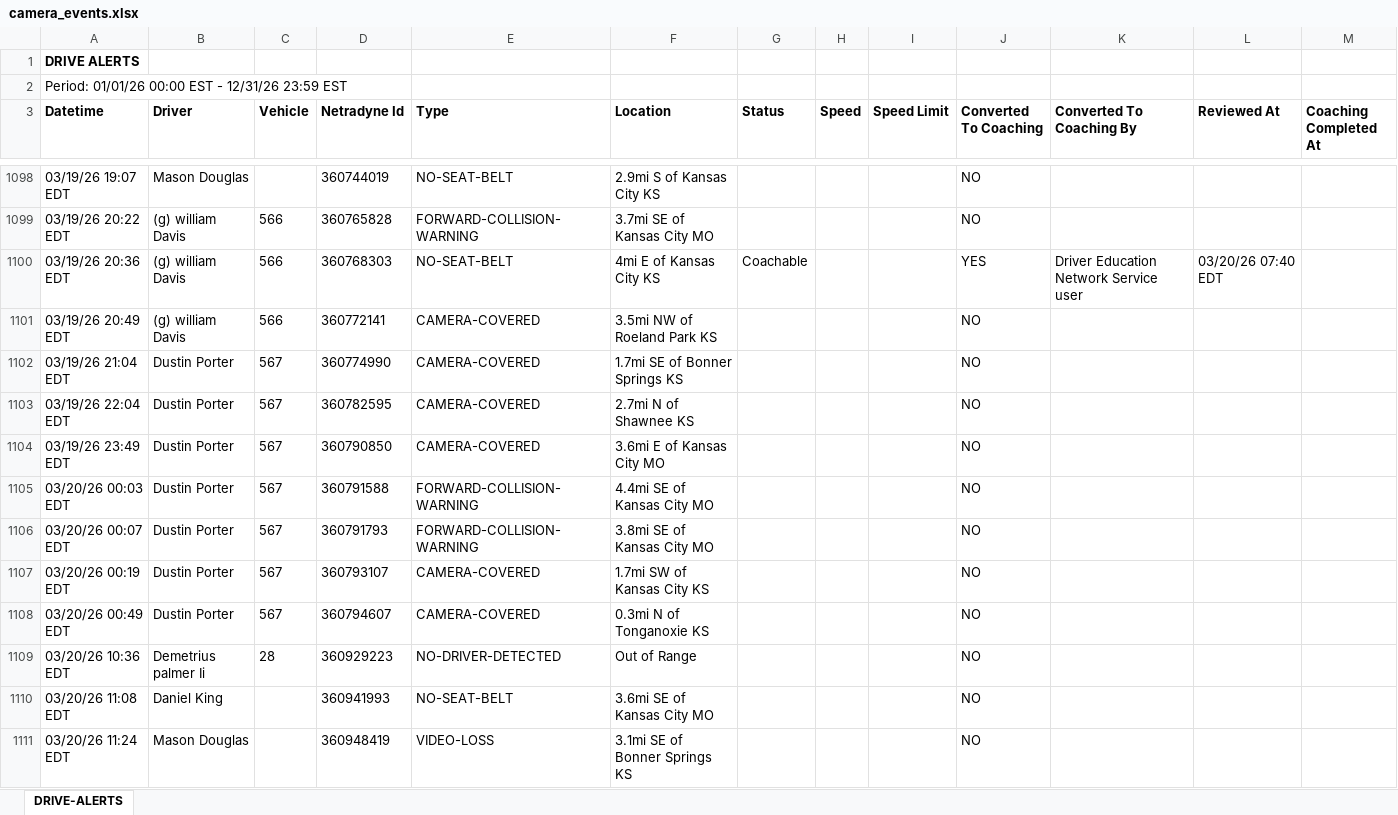
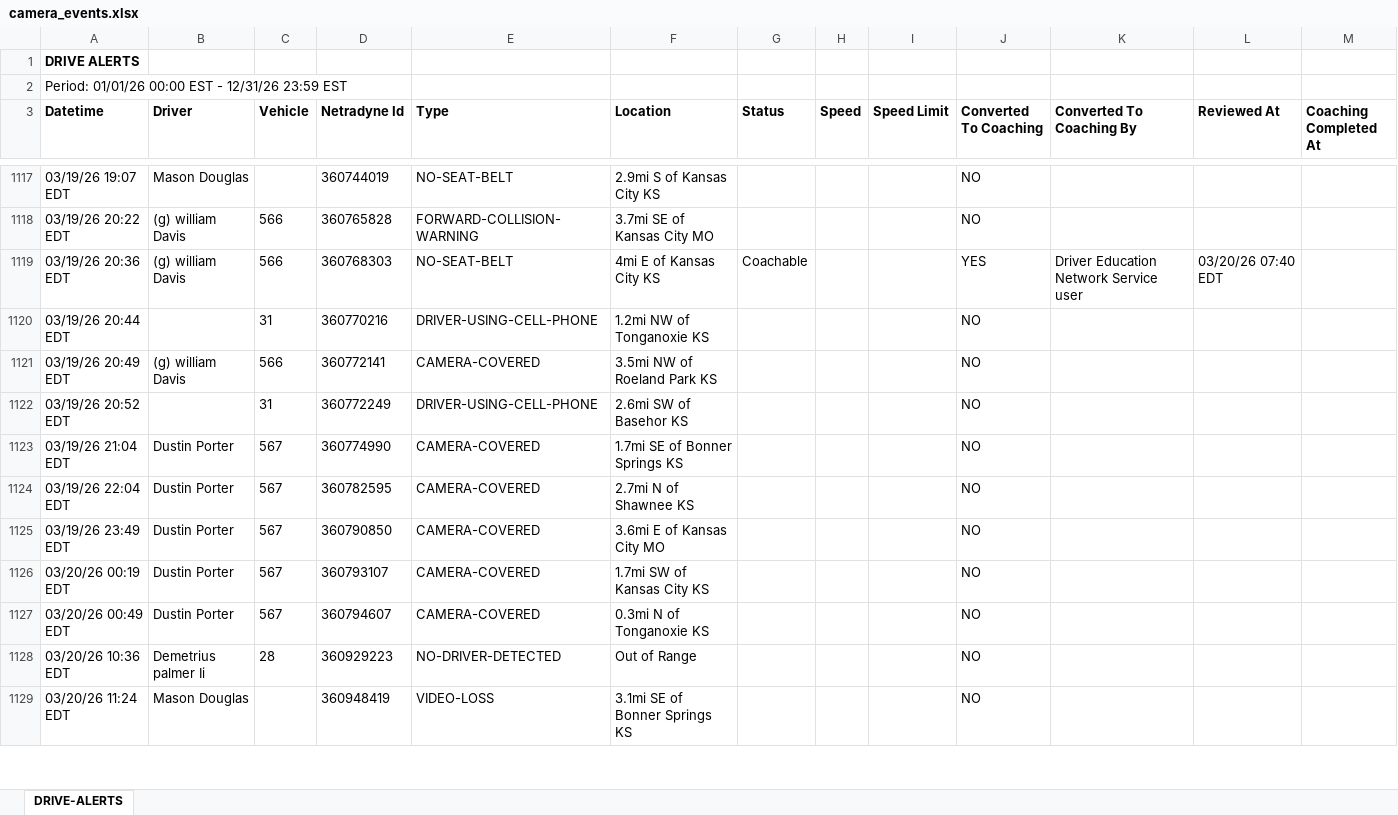
Before and after one commit to jmullins-DEN/Alandon-Tow-Service, an Excel workbook: camera_events.xlsx, sheet DRIVE-ALERTS, drawn as a sheet; only a part is shown, gaps mark what is left out; values as stored, in another font and other column widths than the file's, no borders; removed rows and columns are numbered as before the commit, all else as after; the diff covers the shown part only; the diff names each change by its address in the sheet, - before the commit and + after, or states it on an @@ line.

Commit message:
Add files via upload

```diff
--- a/camera_events.xlsx (sheet DRIVE-ALERTS)
+++ b/camera_events.xlsx (sheet DRIVE-ALERTS)
+row 1120: 03/19/26 20:44 EDT |  | 31 | 360770216 | DRIVER-USING-CELL-PHONE | 1.2mi NW of Tonganoxie KS |  |  |  | NO
+row 1122: 03/19/26 20:52 EDT |  | 31 | 360772249 | DRIVER-USING-CELL-PHONE | 2.6mi SW of Basehor KS |  |  |  | NO
-row 1105: 03/20/26 00:03 EDT | Dustin Porter | 567 | 360791588 | FORWARD-COLLISION-WARNING | 4.4mi SE of Kansas City MO |  |  |  | NO
-row 1106: 03/20/26 00:07 EDT | Dustin Porter | 567 | 360791793 | FORWARD-COLLISION-WARNING | 3.8mi SE of Kansas City MO |  |  |  | NO
-row 1110: 03/20/26 11:08 EDT | Daniel King |  | 360941993 | NO-SEAT-BELT | 3.6mi SE of Kansas City MO |  |  |  | NO
```
Also changed, not shown: 20 added rows and 10 removed rows elsewhere in this sheet.
